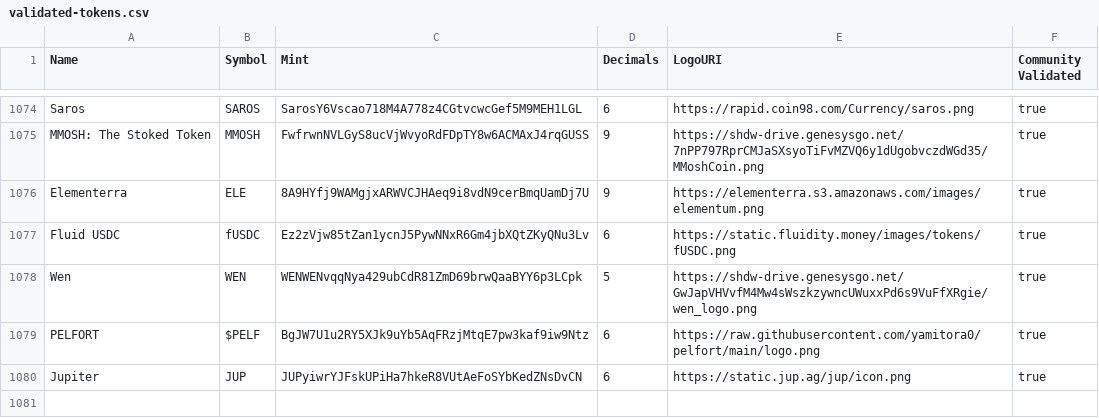
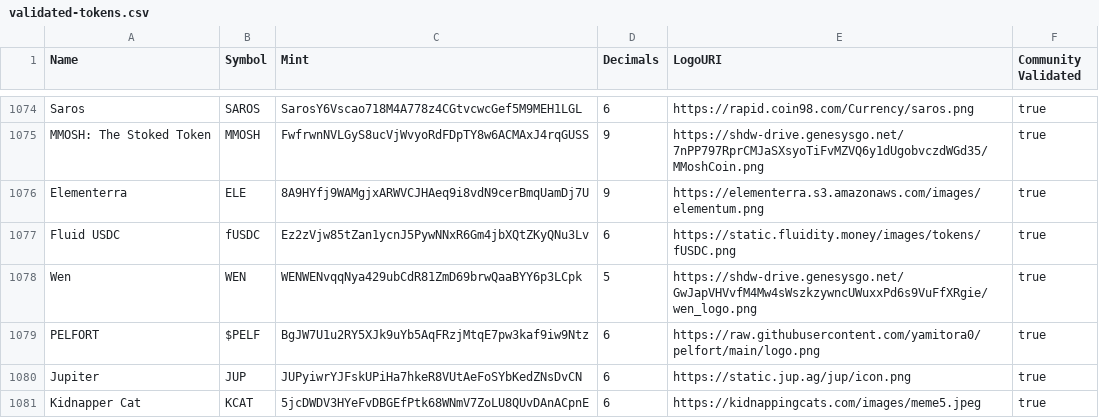
Before and after one commit to jup-ag/token-list, a CSV file: validated-tokens.csv, drawn as a sheet; only a part is shown, gaps mark what is left out.

Commit message:
validate Kidnapper Cat

```diff
--- a/validated-tokens.csv
+++ b/validated-tokens.csv
@@ -1080 +1080,2 @@ PELFORT,$PELF,BgJW7U1u2RY5XJk9uYb5AqFRzjMtqE7pw3kaf9iw9Ntz,6,https://raw.githubu
 Jupiter,JUP,JUPyiwrYJFskUPiHa7hkeR8VUtAeFoSYbKedZNsDvCN,6,https://static.jup.ag/jup/icon.png,true
+Kidnapper Cat,KCAT,5jcDWDV3HYeFvDBGEfPtk68WNmV7ZoLU8QUvDAnACpnE,6,https://kidnappingcats.com/images/meme5.jpeg,true
```
